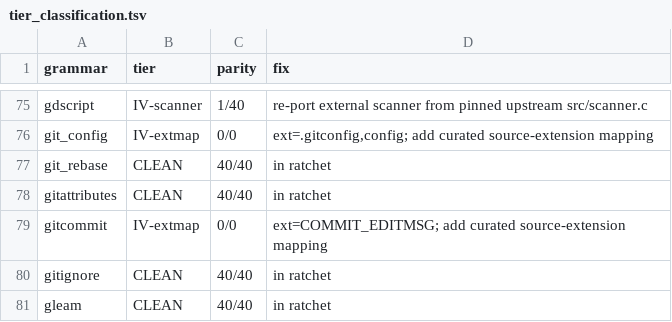
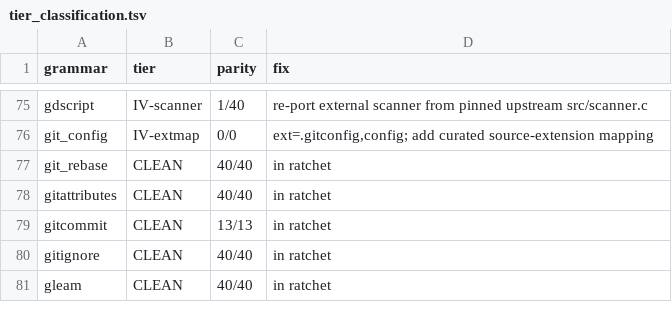
Before and after one commit to andypeng2015/gotreesitter, a TSV file: cgo_harness/tier_scan/tier_classification.tsv, drawn as a sheet; only a part is shown, gaps mark what is left out.

Commit message:
fix(gitcommit): fix gitcommit parity with C tree-sitter oracle
- Restore collapsed message_line children and extend trailing spans to match C tree-sitter output
- Add gitcommit test corpus and promote grammar from Tier IV to Tier I
- Wire normalization into parser_result_compat.go and add unit tests

```diff
--- a/cgo_harness/tier_scan/tier_classification.tsv
+++ b/cgo_harness/tier_scan/tier_classification.tsv
@@ -78,3 +78,3 @@ git_rebase	CLEAN	40/40	in ratchet
 gitattributes	CLEAN	40/40	in ratchet
-gitcommit	IV-extmap	0/0	ext=COMMIT_EDITMSG; add curated source-extension mapping
+gitcommit	CLEAN	13/13	in ratchet
 gitignore	CLEAN	40/40	in ratchet
```
Also changed, not shown: 19 other files.
